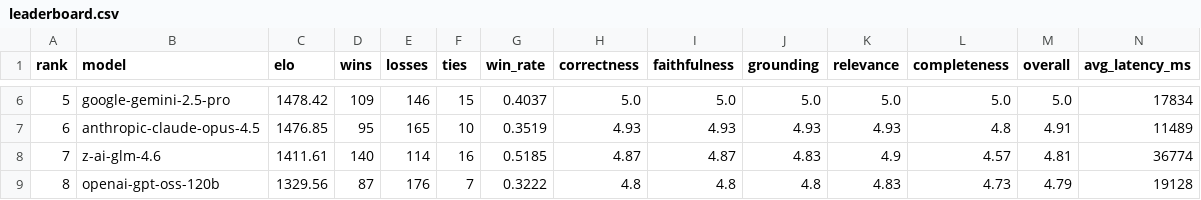
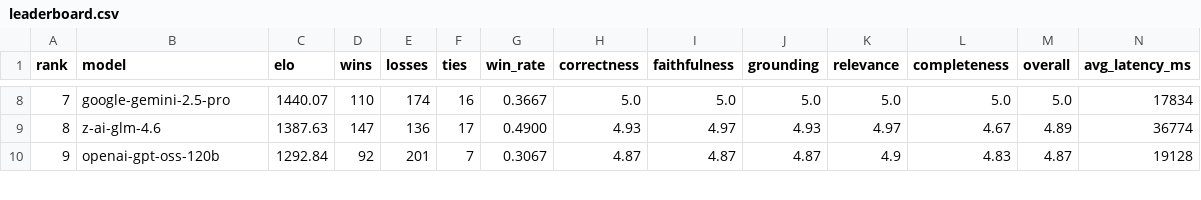
Before and after one commit to itsumida/llm-leaderboard, a CSV file: pg-outputs/llm-elo/leaderboard.csv, drawn as a sheet; only a part is shown, gaps mark what is left out; removed rows and columns are numbered as before the commit, all else as after; rows hold the shown columns only; the diff covers the shown part only; the diff names each change by its address in the sheet, - before the commit and + after, or states it on an @@ line.

```diff
--- a/pg-outputs/llm-elo/leaderboard.csv
+++ b/pg-outputs/llm-elo/leaderboard.csv
@@ column A (rank) renumbered from row 5 down @@
-C8 (elo): 1478.42
+C8 (elo): 1440.07
-D8 (wins): 109
+D8 (wins): 110
-E8 (losses): 146
+E8 (losses): 174
-F8 (ties): 15
+F8 (ties): 16
-G8 (win_rate): 0.4037
+G8 (win_rate): 0.3667
-row 7: 6 | anthropic-claude-opus-4.5 | 1476.85 | 95 | 165 | 10 | 0.3519 | 4.93 | 4.93 | 4.93 | 4.93 | 4.8 | 4.91 | 11489
-C9 (elo): 1411.61
+C9 (elo): 1387.63
-D9 (wins): 140
+D9 (wins): 147
-E9 (losses): 114
+E9 (losses): 136
-F9 (ties): 16
+F9 (ties): 17
-G9 (win_rate): 0.5185
+G9 (win_rate): 0.4900
-H9 (correctness): 4.87
+H9 (correctness): 4.93
-I9 (faithfulness): 4.87
+I9 (faithfulness): 4.97
-J9 (grounding): 4.83
+J9 (grounding): 4.93
-K9 (relevance): 4.9
+K9 (relevance): 4.97
-L9 (completeness): 4.57
+L9 (completeness): 4.67
-M9 (overall): 4.81
+M9 (overall): 4.89
-C10 (elo): 1329.56
+C10 (elo): 1292.84
-D10 (wins): 87
+D10 (wins): 92
-E10 (losses): 176
+E10 (losses): 201
-G10 (win_rate): 0.3222
+G10 (win_rate): 0.3067
-H10 (correctness): 4.8
+H10 (correctness): 4.87
-I10 (faithfulness): 4.8
+I10 (faithfulness): 4.87
-J10 (grounding): 4.8
+J10 (grounding): 4.87
-K10 (relevance): 4.83
+K10 (relevance): 4.9
-L10 (completeness): 4.73
+L10 (completeness): 4.83
-M10 (overall): 4.79
+M10 (overall): 4.87
```
Also changed, not shown: 2 added rows and 43 edited cells elsewhere in this file, msmarco-outputs/llm-elo/leaderboard.csv, scifact-outputs/llm-elo/leaderboard.csv, 22 other files.
